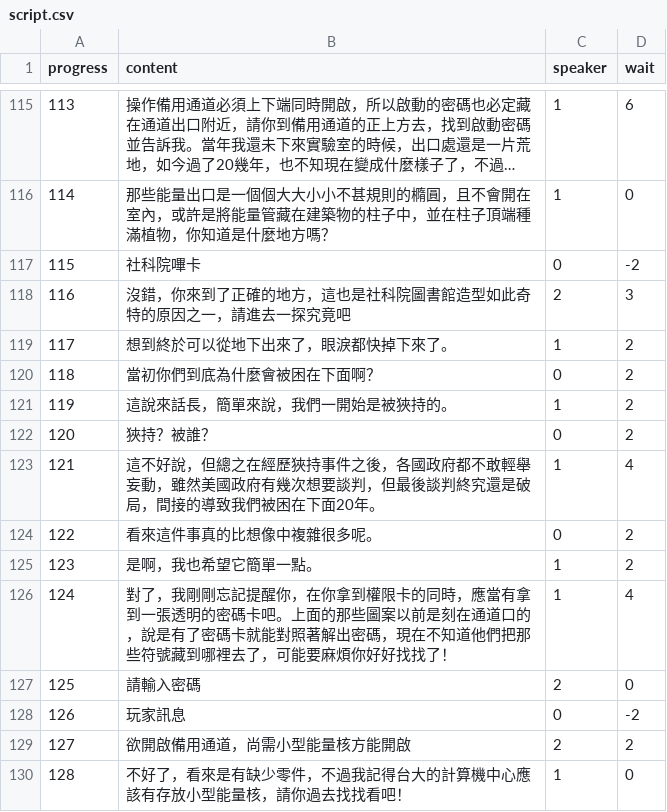
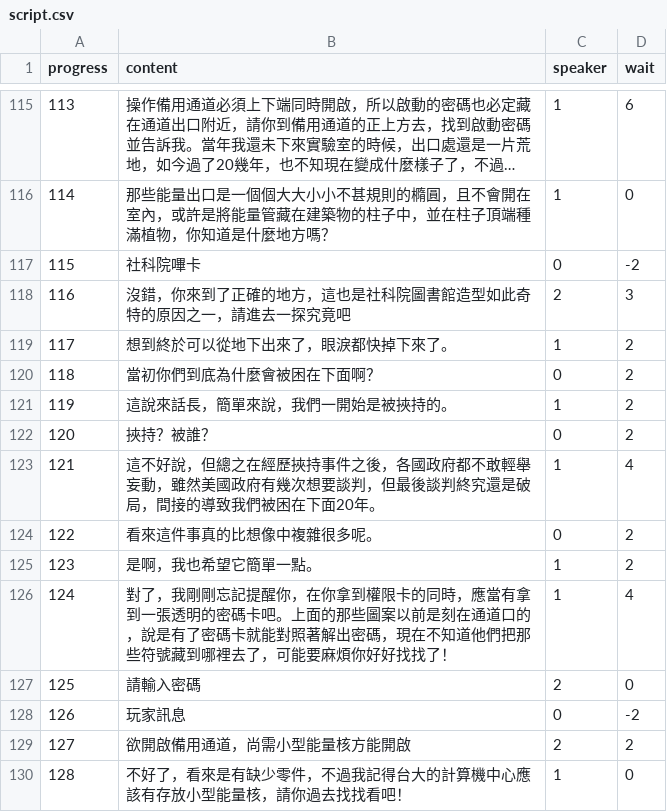
Before and after one commit to andyh0913/hidden_ntu_template, a CSV file: script.csv, drawn as a sheet; only a part is shown, gaps mark what is left out; long unchanged cells end in ….

```diff
--- a/script.csv
+++ b/script.csv
@@ -120,5 +120,5 @@ progress,content,speaker,wait
 118,當初你們到底為什麼會被困在下面啊？,0,2
-119,這說來話長，簡單來說，我們一開始是被狹持的。,1,2
-120,狹持？被誰？,0,2
-121,這不好說，但總之在經歷狹持事件之後，各國政府都不敢輕舉妄動，雖然美國政府有幾次想要談判，但最後談判終究還是破局，間接的導致我們被困在下面20年。,1,4
+119,這說來話長，簡單來說，我們一開始是被挾持的。,1,2
+120,挾持？被誰？,0,2
+121,這不好說，但總之在經歷挾持事件之後，各國政府都不敢輕舉妄動，雖然美國政府有幾次想要談判，但最後談判終究還是破局，間接的導致我們被困在下面20年。,1,4
 122,看來這件事真的比想像中複雜很多呢。,0,2
```
Also changed, not shown: 1 other file.
